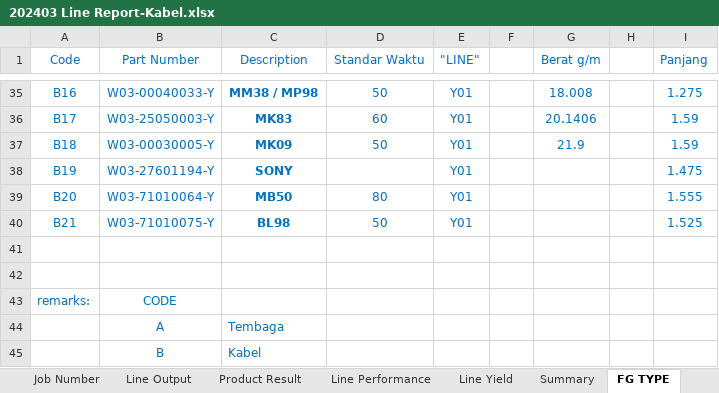
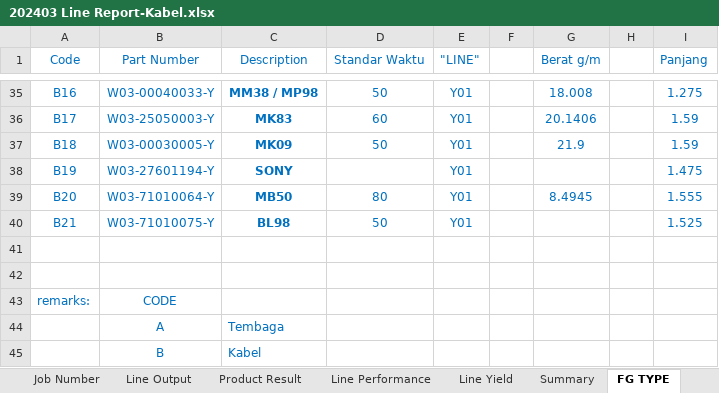
Before and after one commit to justforexample/laporan-kabel, an Excel workbook: Laporan/2024/Line Report Kabel 電綫月總產量報表/202403 Line Report-Kabel.xlsx, sheet FG TYPE, drawn as a sheet; only a part is shown, gaps mark what is left out; values as stored, in another font and other column widths than the file's, no borders; the diff names each change by its address in the sheet, - before the commit and + after, or states it on an @@ line.

```diff
--- a/Laporan/2024/Line Report Kabel 電綫月總產量報表/202403 Line Report-Kabel.xlsx (sheet FG TYPE)
+++ b/Laporan/2024/Line Report Kabel 電綫月總產量報表/202403 Line Report-Kabel.xlsx (sheet FG TYPE)
-G39 (Berat g/m): (empty)
+G39 (Berat g/m): 8.4945
```
Also changed, not shown: sheet Job Number, sheet Product Result, sheet Line Performance, sheet Summary, sheet Line Output, sheet Line Yield, formulas that keep their value, Form Rencana Produksi/Kabel 外被押出生產排程.xlsx, Laporan/2024/2024Laporan Limbah.xlsx, 23 other files.
